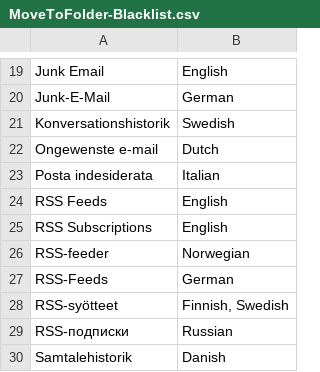
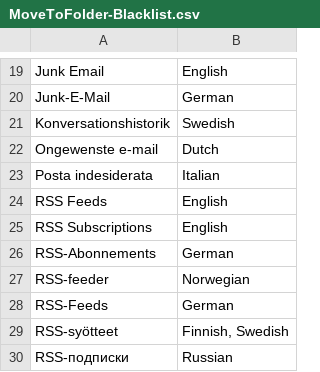
Before and after one commit to evild3ad/Microsoft-Analyzer-Suite, a CSV file: Blacklists/MoveToFolder-Blacklist.csv, drawn as a sheet; only a part is shown, gaps mark what is left out; the shorter side is filled out with more unchanged rows.

Commit message:
2025-02-07

```diff
--- a/Blacklists/MoveToFolder-Blacklist.csv
+++ b/Blacklists/MoveToFolder-Blacklist.csv
@@ -25,2 +25,3 @@
 "RSS Subscriptions","English"
+"RSS-Abonnements","German"
 "RSS-feeder","Norwegian"
```
